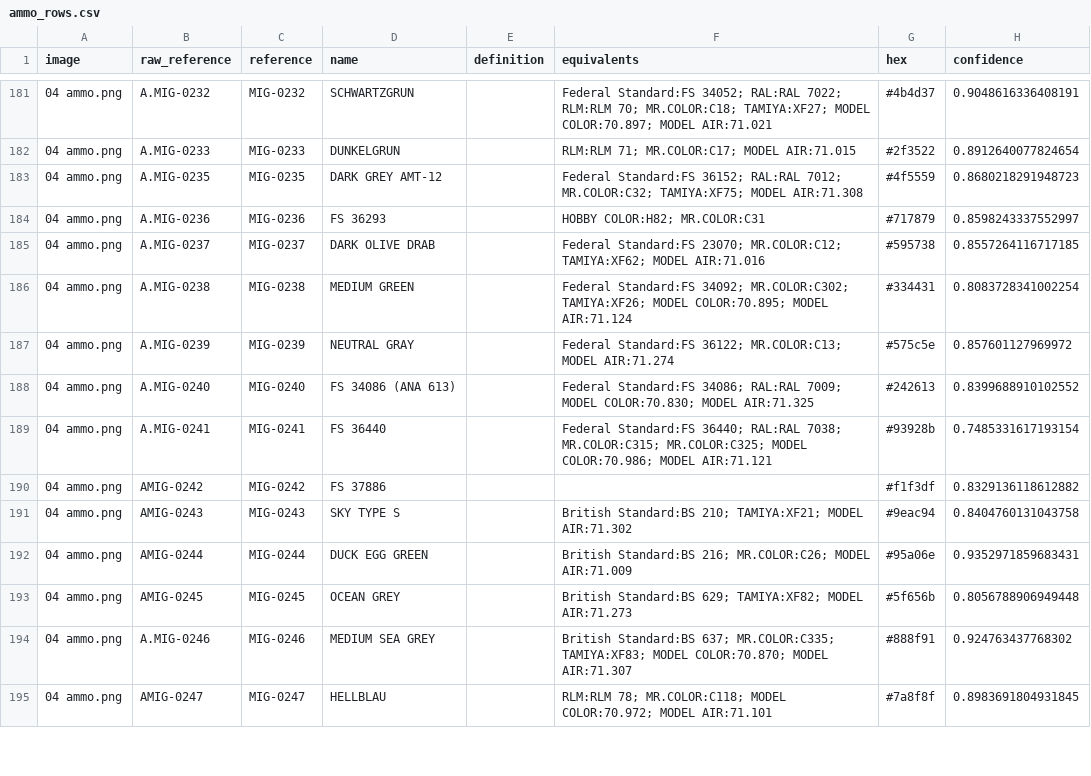
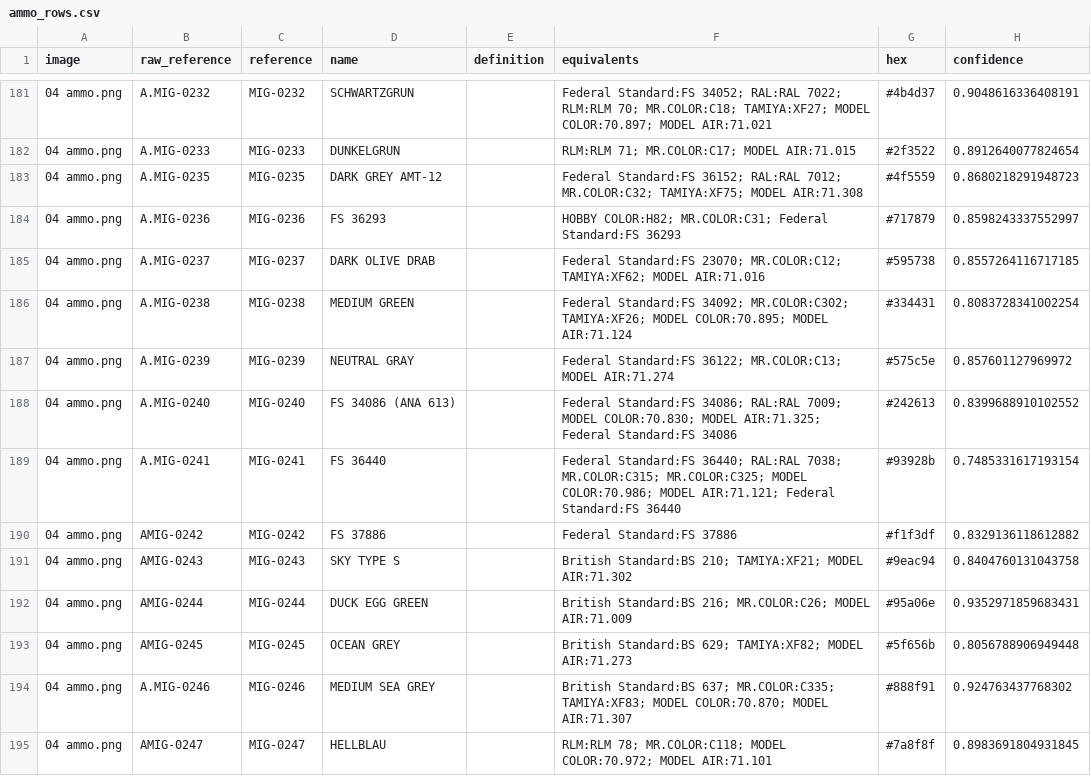
Before and after one commit to juhyxx/samec, a CSV file: data/ammo_rows.csv, drawn as a sheet; only a part is shown, gaps mark what is left out.

```diff
--- a/data/ammo_rows.csv
+++ b/data/ammo_rows.csv
@@ -183,3 +183,3 @@ image,raw_reference,reference,name,definition,equivalents,hex,confidence
 04 ammo.png,A.MIG-0235,MIG-0235,DARK GREY AMT-12,,Federal Standard:FS 36152; RAL:RAL 7012; MR.COLOR:C32; TAMIYA:XF75; MODEL AIR:71.308,#4f5559,0.8680218291948723
-04 ammo.png,A.MIG-0236,MIG-0236,FS 36293,,HOBBY COLOR:H82; MR.COLOR:C31,#717879,0.8598243337552997
+04 ammo.png,A.MIG-0236,MIG-0236,FS 36293,,HOBBY COLOR:H82; MR.COLOR:C31; Federal Standard:FS 36293,#717879,0.8598243337552997
 04 ammo.png,A.MIG-0237,MIG-0237,DARK OLIVE DRAB,,Federal Standard:FS 23070; MR.COLOR:C12; TAMIYA:XF62; MODEL AIR:71.016,#595738,0.8557264116717185
@@ -187,5 +187,5 @@ image,raw_reference,reference,name,definition,equivalents,hex,confidence
 04 ammo.png,A.MIG-0239,MIG-0239,NEUTRAL GRAY,,Federal Standard:FS 36122; MR.COLOR:C13; MODEL AIR:71.274,#575c5e,0.857601127969972
-04 ammo.png,A.MIG-0240,MIG-0240,FS 34086 (ANA 613),,Federal Standard:FS 34086; RAL:RAL 7009; MODEL COLOR:70.830; MODEL AIR:71.325,#242613,0.8399688910102552
-04 ammo.png,A.MIG-0241,MIG-0241,FS 36440,,Federal Standard:FS 36440; RAL:RAL 7038; MR.COLOR:C315; MR.COLOR:C325; MODEL COLOR:70.986; MODEL AIR:71.121,#93928b,0.7485331617193154
-04 ammo.png,AMIG-0242,MIG-0242,FS 37886,,,#f1f3df,0.8329136118612882
+04 ammo.png,A.MIG-0240,MIG-0240,FS 34086 (ANA 613),,Federal Standard:FS 34086; RAL:RAL 7009; MODEL COLOR:70.830; MODEL AIR:71.325; Federal Standard:FS 34086,#242613,0.8399688910102552
+04 ammo.png,A.MIG-0241,MIG-0241,FS 36440,,Federal Standard:FS 36440; RAL:RAL 7038; MR.COLOR:C315; MR.COLOR:C325; MODEL COLOR:70.986; MODEL AIR:71.121; Federal Standard:FS 36440,#93928b,0.7485331617193154
+04 ammo.png,AMIG-0242,MIG-0242,FS 37886,,Federal Standard:FS 37886,#f1f3df,0.8329136118612882
 04 ammo.png,AMIG-0243,MIG-0243,SKY TYPE S,,British Standard:BS 210; TAMIYA:XF21; MODEL AIR:71.302,#9eac94,0.8404760131043758
```
Also changed, not shown: data/pack_ammo.csv, data/pack_mr_hobby.csv, 25 other files.
